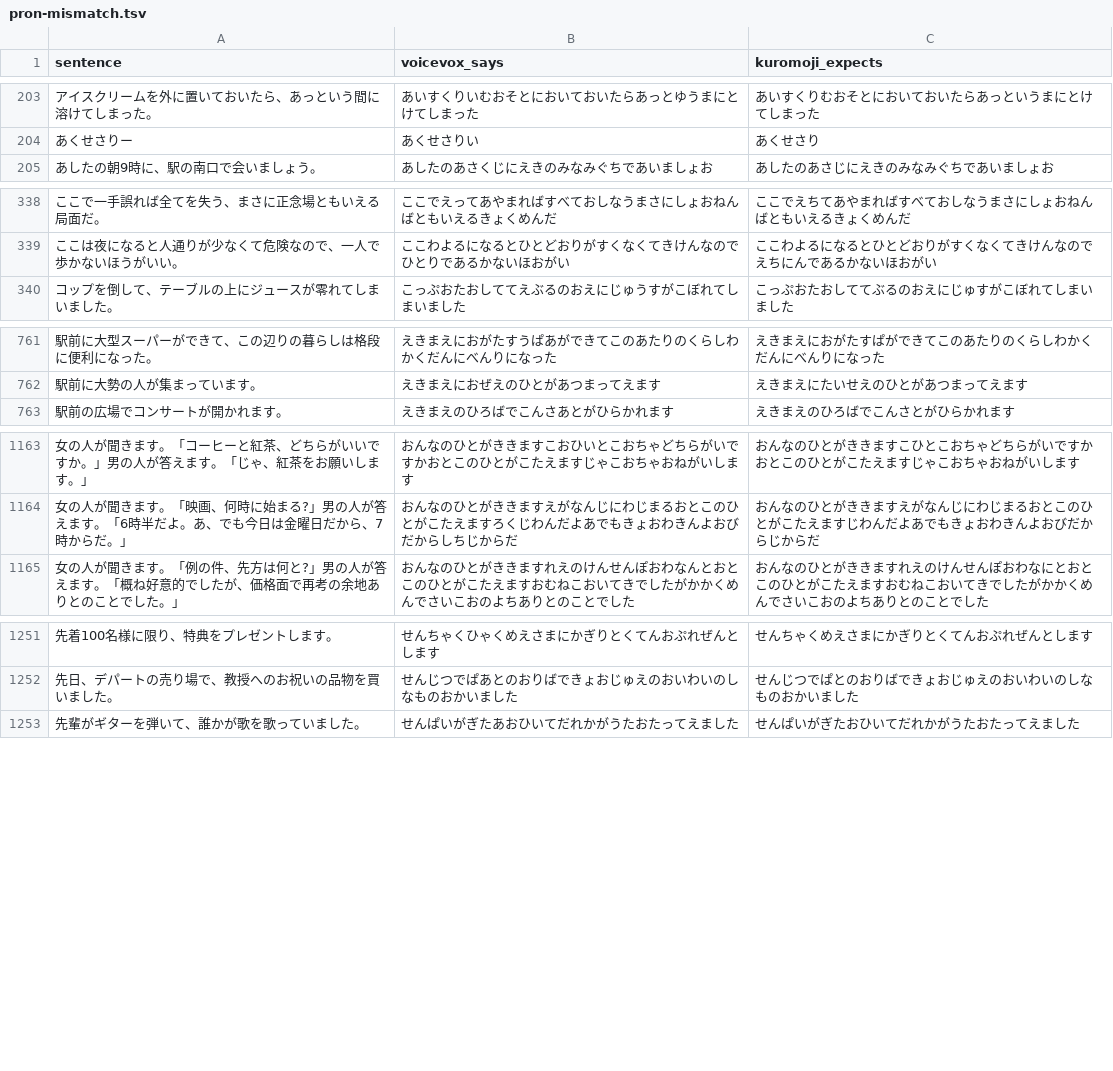
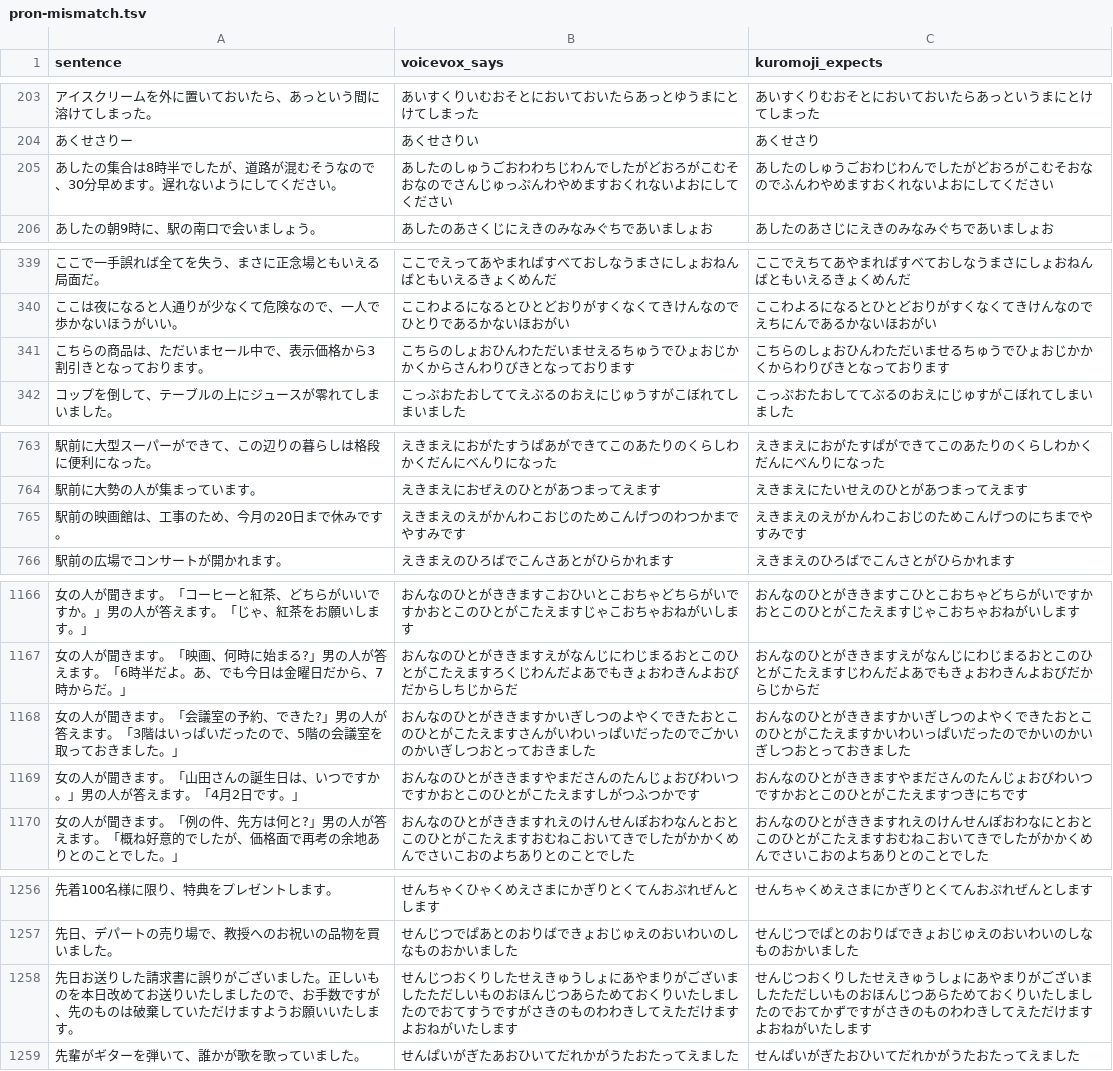
Before and after one commit to miabuilds/stayjp.study, a TSV file: scripts/tts/pron-mismatch.tsv, drawn as a sheet; only a part is shown, gaps mark what is left out; the diff covers the shown part only; the diff names each change by its address in the sheet, - before the commit and + after, or states it on an @@ line.

```diff
--- a/scripts/tts/pron-mismatch.tsv
+++ b/scripts/tts/pron-mismatch.tsv
+row 205: あしたの集合は8時半でしたが、道路が混むそうなので、30分早めます。遅れないようにしてください。 | あしたのしゅうごおわわちじわんでしたがどおろがこむそおなのでさんじゅっぷんわやめますおくれないよおにしてください | あしたのしゅうごおわじわんでしたがどおろがこむそおなのでふんわやめますおくれないよおにしてください
+row 341: こちらの商品は、ただいまセール中で、表示価格から3割引きとなっております。 | こちらのしょおひんわただいませえるちゅうでひょおじかかくからさんわりびきとなっております | こちらのしょおひんわただいませるちゅうでひょおじかかくからわりびきとなっております
+row 765: 駅前の映画館は、工事のため、今月の20日まで休みです。 | えきまえのえがかんわこおじのためこんげつのわつかまでやすみです | えきまえのえがかんわこおじのためこんげつのにちまでやすみです
+row 1168: 女の人が聞きます。「会議室の予約、できた?」男の人が答えます。「3階はいっぱいだったので、5階の会議室を取っておきました。」 | おんなのひとがききますかいぎしつのよやくできたおとこのひとがこたえますさんがいわいっぱいだったのでごかいのかいぎしつおとっておきました | おんなのひとがききますかいぎしつのよやくできたおとこのひとがこたえますかいわいっぱいだったのでかいのかいぎしつおとっておきました
+row 1169: 女の人が聞きます。「山田さんの誕生日は、いつですか。」男の人が答えます。「4月2日です。」 | おんなのひとがききますやまださんのたんじょおびわいつですかおとこのひとがこたえますしがつふつかです | おんなのひとがききますやまださんのたんじょおびわいつですかおとこのひとがこたえますつきにちです
+row 1258: 先日お送りした請求書に誤りがございました。正しいものを本日改めてお送りいたしましたので、お手数ですが、先のものは破棄していただけますようお願いいたします。 | せんじつおくりしたせえきゅうしょにあやまりがございましたただしいものおほんじつあらためておくりいたしましたのでおてすうですがさきのものわわきしてえただけますよおねがいたします | せんじつおくりしたせえきゅうしょにあやまりがございましたただしいものおほんじつあらためておくりいたしましたのでおてかずですがさきのものわわきしてえただけますよおねがいたします
```
Also changed, not shown: 1 added row elsewhere in this file, 28 other files.
